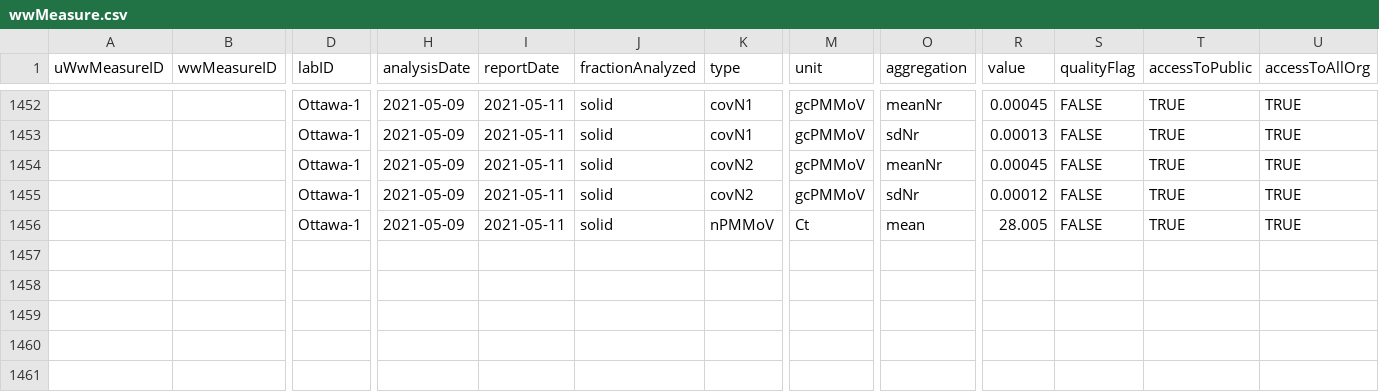
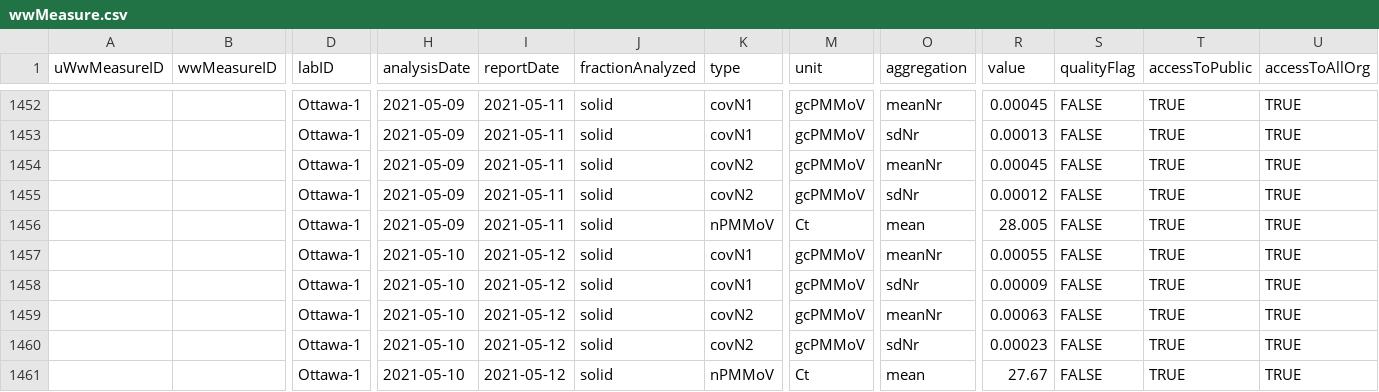
Before and after one commit to Big-Life-Lab/PHES-ODM, a CSV file: data/wwMeasure.csv, drawn as a sheet; only a part is shown, gaps mark what is left out; rows hold the shown columns only; the diff names each change by its address in the sheet, - before the commit and + after, or states it on an @@ line.

Commit message:
[Feature] update ww data

```diff
--- a/data/wwMeasure.csv
+++ b/data/wwMeasure.csv
+row 1457:  |  | Ottawa-1 | 2021-05-10 | 2021-05-12 | solid | covN1 | gcPMMoV | meanNr | 0.00055 | FALSE | TRUE | TRUE
+row 1458:  |  | Ottawa-1 | 2021-05-10 | 2021-05-12 | solid | covN1 | gcPMMoV | sdNr | 0.00009 | FALSE | TRUE | TRUE
+row 1459:  |  | Ottawa-1 | 2021-05-10 | 2021-05-12 | solid | covN2 | gcPMMoV | meanNr | 0.00063 | FALSE | TRUE | TRUE
+row 1460:  |  | Ottawa-1 | 2021-05-10 | 2021-05-12 | solid | covN2 | gcPMMoV | sdNr | 0.00023 | FALSE | TRUE | TRUE
+row 1461:  |  | Ottawa-1 | 2021-05-10 | 2021-05-12 | solid | nPMMoV | Ct | mean | 27.67 | FALSE | TRUE | TRUE
```
Also changed, not shown: data/wastewater_virus.csv.
